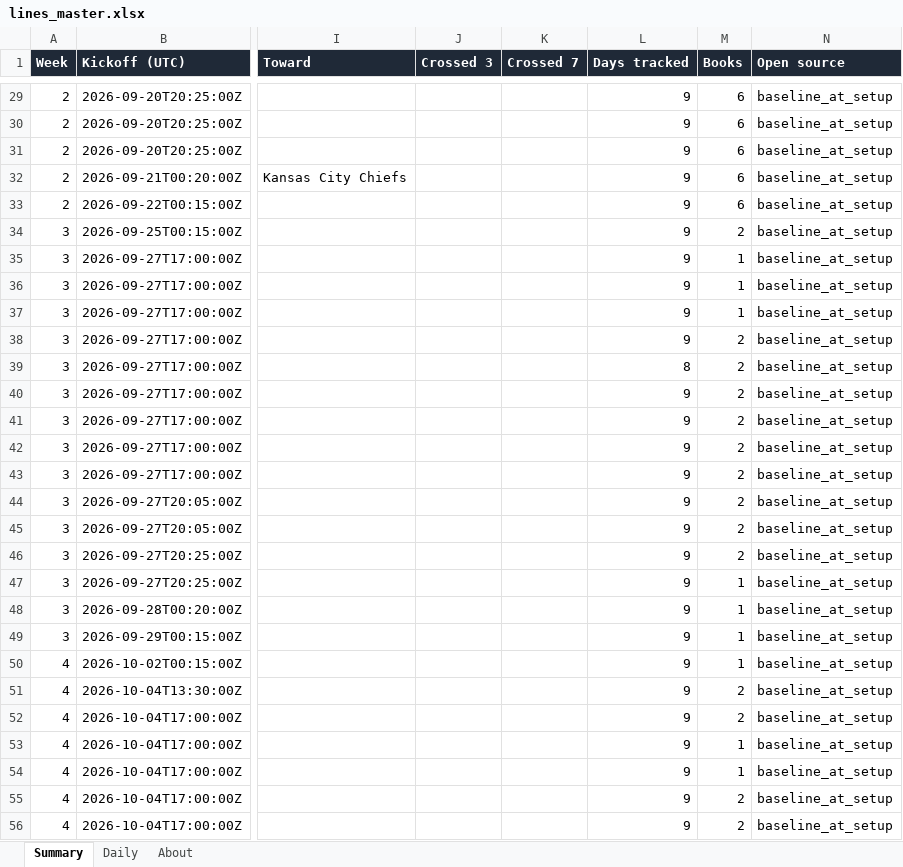
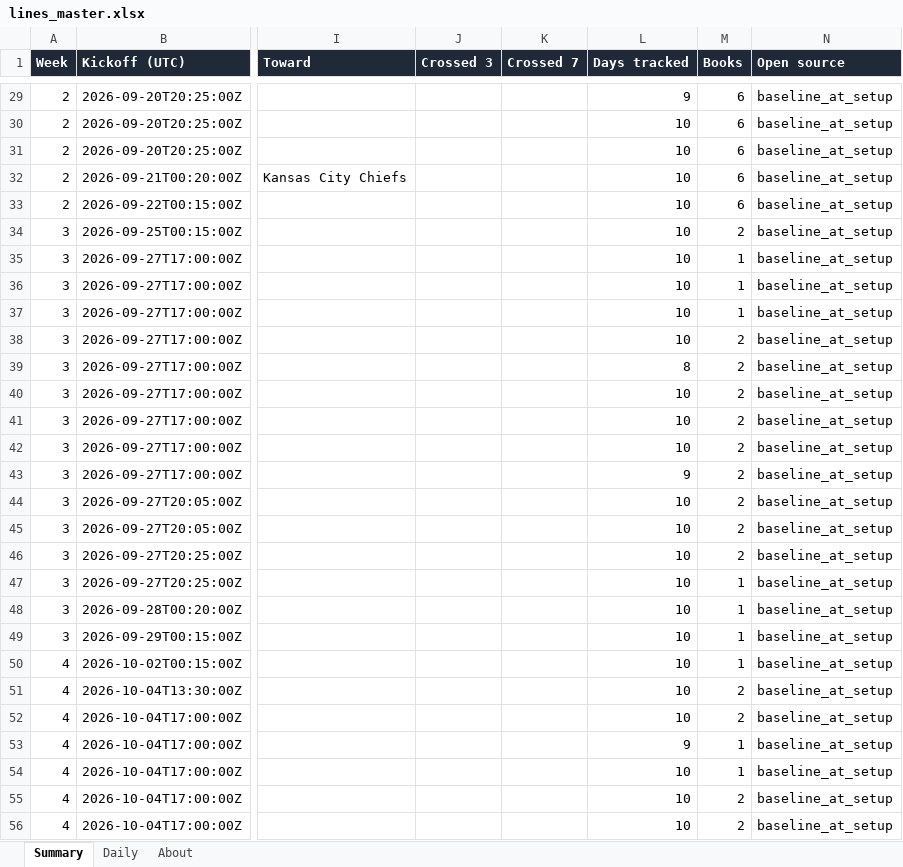
Before and after one commit to G4-Admin/nfl-line-tracker, an Excel workbook: data/lines_master.xlsx, sheet Summary, drawn as a sheet; only a part is shown, gaps mark what is left out; values as stored, in another font and other column widths than the file's, no borders; the diff covers the shown part only; the diff names each change by its address in the sheet, - before the commit and + after, or states it on an @@ line.

```diff
--- a/data/lines_master.xlsx (sheet Summary)
+++ b/data/lines_master.xlsx (sheet Summary)
-L30:L38 (Days tracked): 9
+L30:L38 (Days tracked): 10
-L40:L42 (Days tracked): 9
+L40:L42 (Days tracked): 10
-L44:L52 (Days tracked): 9
+L44:L52 (Days tracked): 10
-L54:L56 (Days tracked): 9
+L54:L56 (Days tracked): 10
```
Also changed, not shown: 239 edited cells elsewhere in this sheet, sheet Daily, sheet About, 4 other files.
